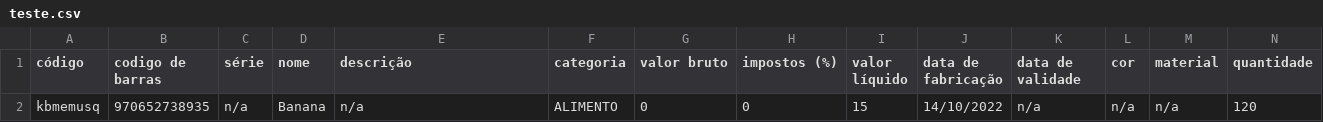
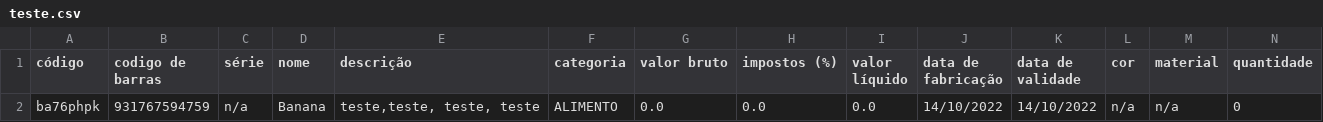
Before and after one commit to Artur-Bertoni/Module1-Backend-Challenge, a CSV file: teste.csv, drawn as a sheet.

```diff
--- a/teste.csv
+++ b/teste.csv
@@ -1,2 +1,2 @@
 código,codigo de barras,série,nome,descrição,categoria,valor bruto,impostos (%),valor líquido,data de fabricação,data de validade,cor,material,quantidade
-kbmemusq,970652738935,n/a,Banana,n/a,ALIMENTO,0,0,15,14/10/2022,n/a,n/a,n/a,120
+ba76phpk,931767594759,n/a,Banana,"teste,teste, teste, teste",ALIMENTO,0.0,0.0,0.0,14/10/2022,14/10/2022,n/a,n/a,0
```
Also changed, not shown: 2 other files.
